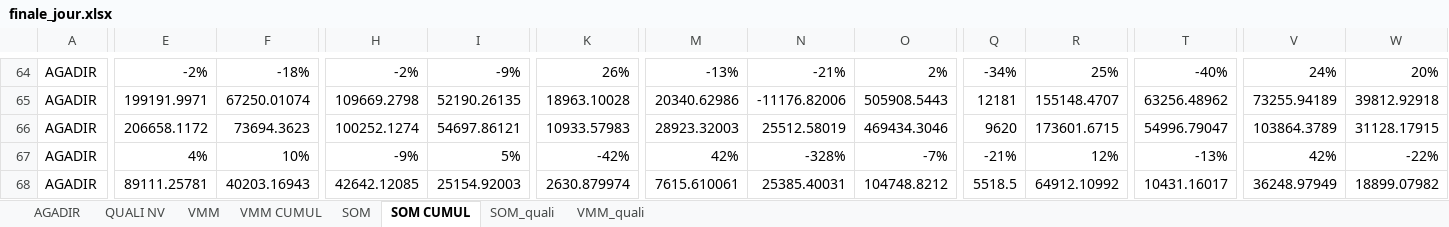
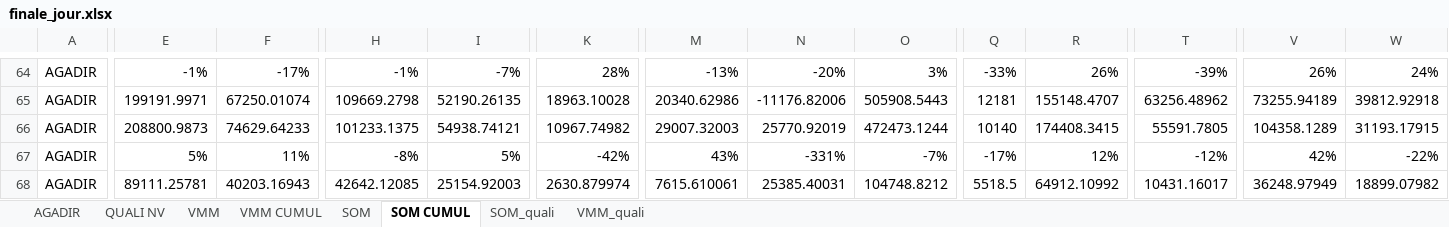
Before and after one commit to guostonline/excel-converter, an Excel workbook: excel/finale_jour.xlsx, sheet SOM CUMUL, drawn as a sheet; only a part is shown, gaps mark what is left out; values as stored, in another font and other column widths than the file's, no borders; removed rows and columns are numbered as before the commit, all else as after; rows hold the shown columns only; the diff covers the shown part only; the diff names each change by its address in the sheet, - before the commit and + after, or states it on an @@ line.

```diff
--- a/excel/finale_jour.xlsx (sheet SOM CUMUL)
+++ b/excel/finale_jour.xlsx (sheet SOM CUMUL)
-E64: -2%
+E64: -1%
-F64: -18%
+F64: -17%
-H64: -2%
+H64: -1%
-I64: -9%
+I64: -7%
-K64: 26%
+K64: 28%
-N64: -21%
+N64: -20%
-O64: 2%
+O64: 3%
-Q64: -34%
+Q64: -33%
-R64: 25%
+R64: 26%
-T64: -40%
+T64: -39%
-V64: 24%
+V64: 26%
-W64: 20%
+W64: 24%
-row 66: AGADIR | 206658.1172 | 73694.3623 | 100252.1274 | 54697.86121 | 10933.57983 | 28923.32003 | 25512.58019 | 469434.3046 | 9620 | 173601.6715 | 54996.79047 | 103864.3789 | 31128.17915
+row 66: AGADIR | 208800.9873 | 74629.64233 | 101233.1375 | 54938.74121 | 10967.74982 | 29007.32003 | 25770.92019 | 472473.1244 | 10140 | 174408.3415 | 55591.7805 | 104358.1289 | 31193.17915
-E67: 4%
+E67: 5%
-F67: 10%
+F67: 11%
-H67: -9%
+H67: -8%
-M67: 42%
+M67: 43%
-N67: -328%
+N67: -331%
-Q67: -21%
+Q67: -17%
-T67: -13%
+T67: -12%
```
Also changed, not shown: 8 added rows, 8 removed rows and 273 edited cells elsewhere in this sheet, sheet AGADIR, sheet VMM, sheet SOM, sheet VMM CUMUL, sheet QUALI NV, 3 other files.
